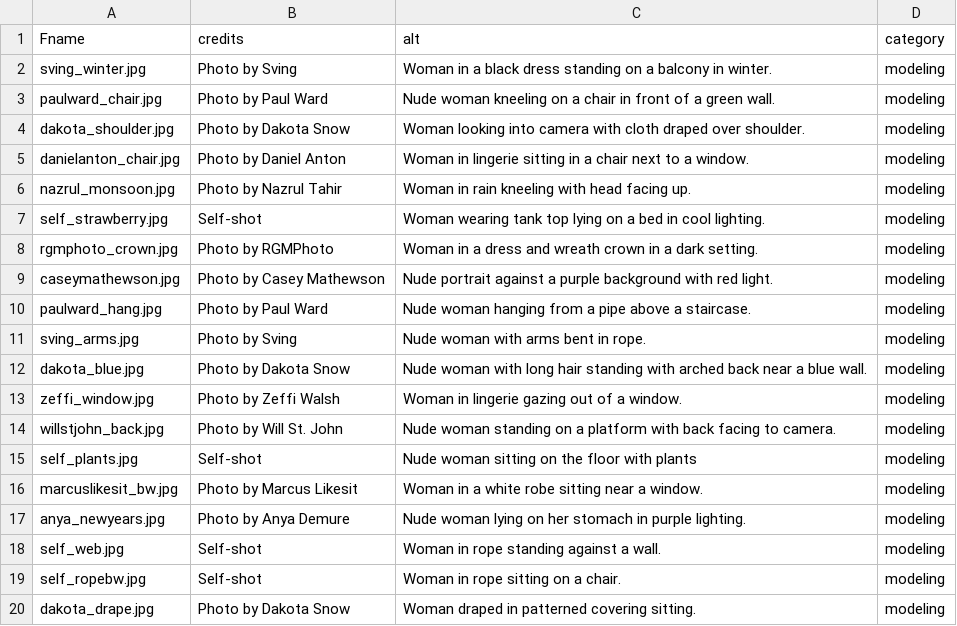
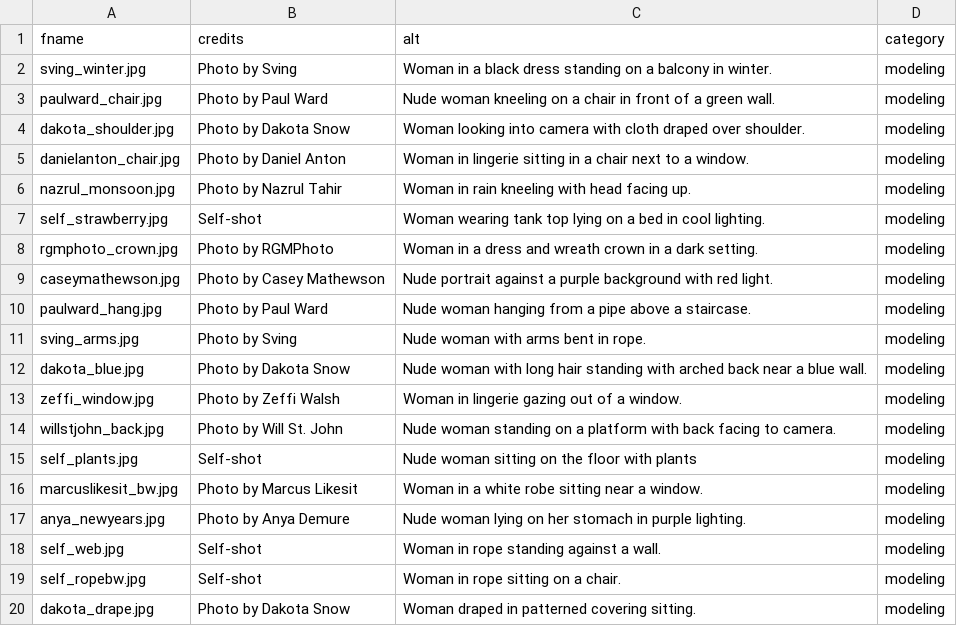
Before and after one commit to marcyvq12/marcyvq.github.io, a CSV file: config/modeling_config.csv, drawn as a sheet.

```diff
--- a/config/modeling_config.csv
+++ b/config/modeling_config.csv
@@ -1,2 +1,2 @@
-Fname,credits,alt,category
+fname,credits,alt,category
 sving_winter.jpg,Photo by Sving,Woman in a black dress standing on a balcony in winter.,modeling
```
Also changed, not shown: config/ropeart_config.csv.
